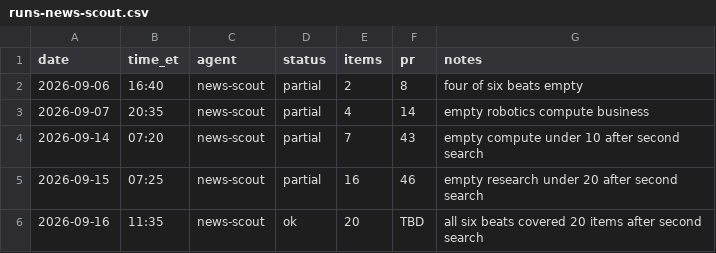
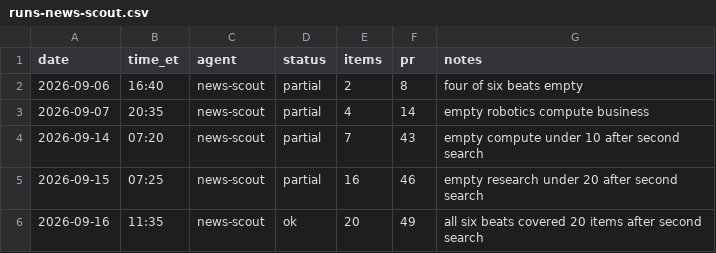
Before and after one commit to jwatson7399/ai-auditing-dashboard, a CSV file: log/runs-news-scout.csv, drawn as a sheet.

Commit message:
News Scout 2026-09-16: set log PR number to 49

```diff
--- a/log/runs-news-scout.csv
+++ b/log/runs-news-scout.csv
@@ -5,2 +5,2 @@ date,time_et,agent,status,items,pr,notes
 2026-09-15,07:25,news-scout,partial,16,46,empty research under 20 after second search
-2026-09-16,11:35,news-scout,ok,20,TBD,all six beats covered 20 items after second search
+2026-09-16,11:35,news-scout,ok,20,49,all six beats covered 20 items after second search
```
